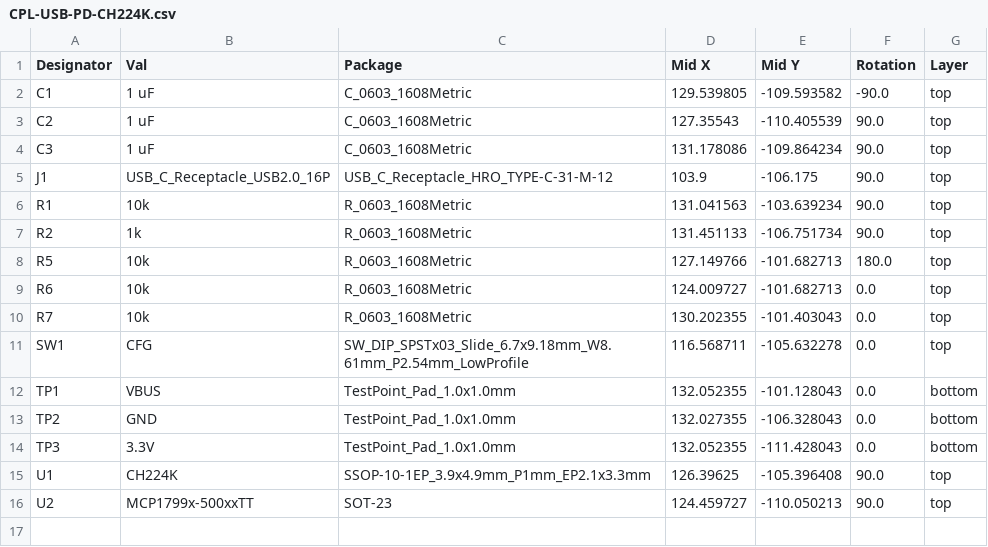
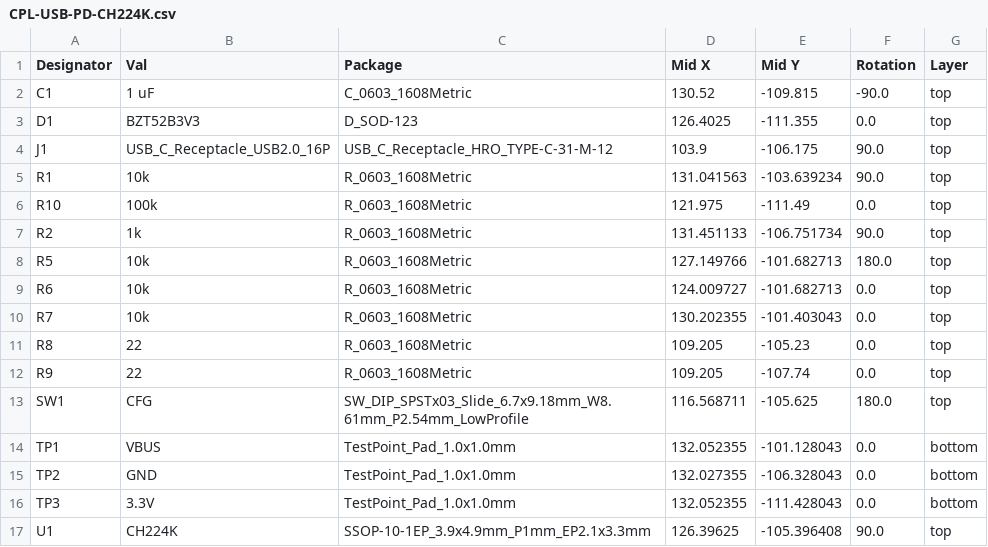
Before and after one commit to zOnlyKroks/pcb-consortium, a CSV file: Psu/USB-PD-CH224K/jlcpcb/production_files/CPL-USB-PD-CH224K.csv, drawn as a sheet.

```diff
--- a/Psu/USB-PD-CH224K/jlcpcb/production_files/CPL-USB-PD-CH224K.csv
+++ b/Psu/USB-PD-CH224K/jlcpcb/production_files/CPL-USB-PD-CH224K.csv
@@ -1,7 +1,7 @@
 Designator,Val,Package,Mid X,Mid Y,Rotation,Layer
-C1,1 uF,C_0603_1608Metric,129.539805,-109.593582,-90.0,top
-C2,1 uF,C_0603_1608Metric,127.35543,-110.405539,90.0,top
-C3,1 uF,C_0603_1608Metric,131.178086,-109.864234,90.0,top
+C1,1 uF,C_0603_1608Metric,130.52,-109.815,-90.0,top
+D1,BZT52B3V3,D_SOD-123,126.4025,-111.355,0.0,top
 J1,USB_C_Receptacle_USB2.0_16P,USB_C_Receptacle_HRO_TYPE-C-31-M-12,103.9,-106.175,90.0,top
 R1,10k,R_0603_1608Metric,131.041563,-103.639234,90.0,top
+R10,100k,R_0603_1608Metric,121.975,-111.49,0.0,top
 R2,1k,R_0603_1608Metric,131.451133,-106.751734,90.0,top
@@ -10,3 +10,5 @@ R6,10k,R_0603_1608Metric,124.009727,-101.682713,0.0,top
 R7,10k,R_0603_1608Metric,130.202355,-101.403043,0.0,top
-SW1,CFG,SW_DIP_SPSTx03_Slide_6.7x9.18mm_W8.61mm_P2.54mm_LowProfile,116.568711,-105.632278,0.0,top
+R8,22,R_0603_1608Metric,109.205,-105.23,0.0,top
+R9,22,R_0603_1608Metric,109.205,-107.74,0.0,top
+SW1,CFG,SW_DIP_SPSTx03_Slide_6.7x9.18mm_W8.61mm_P2.54mm_LowProfile,116.568711,-105.625,180.0,top
 TP1,VBUS,TestPoint_Pad_1.0x1.0mm,132.052355,-101.128043,0.0,bottom
@@ -15,2 +17 @@ TP3,3.3V,TestPoint_Pad_1.0x1.0mm,132.052355,-111.428043,0.0,bottom
 U1,CH224K,SSOP-10-1EP_3.9x4.9mm_P1mm_EP2.1x3.3mm,126.39625,-105.396408,90.0,top
-U2,MCP1799x-500xxTT,SOT-23,124.459727,-110.050213,90.0,top
```
Also changed, not shown: Psu/USB-PD-CH224K/jlcpcb/production_files/BOM-USB-PD-CH224K.csv, 43 other files.
